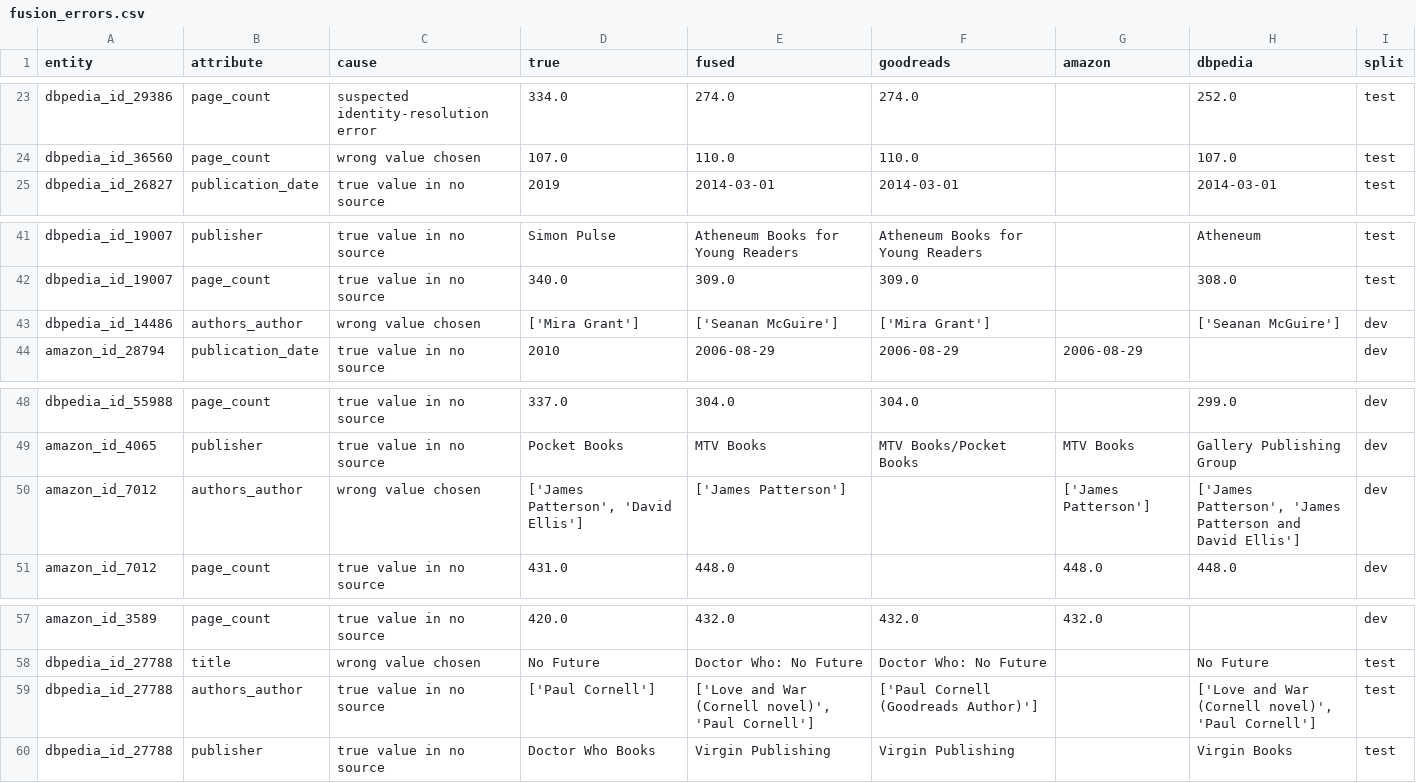
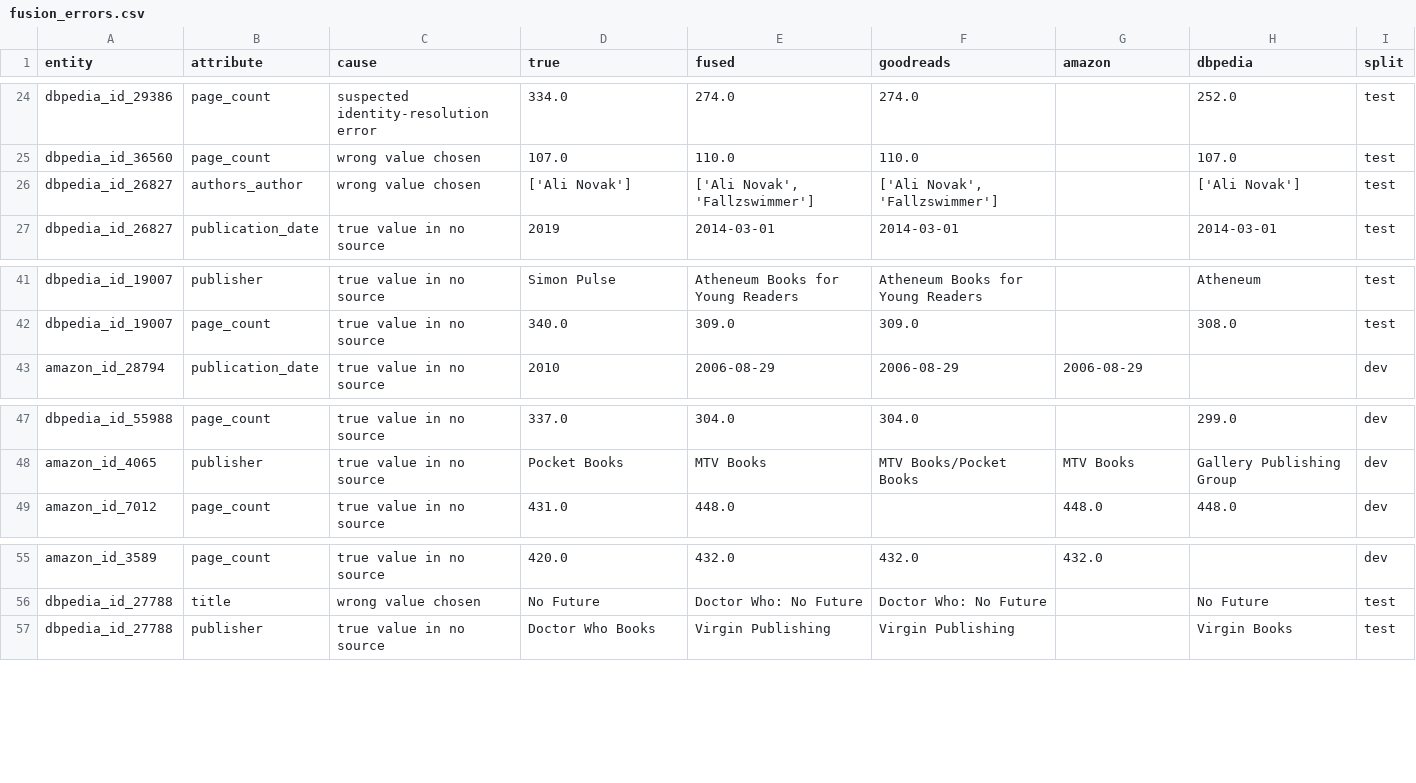
Before and after one commit to Web-Data-Integration-Team/Books-Data-Integration, a CSV file: data/output/data_fusion/fusion_errors.csv, drawn as a sheet; only a part is shown, gaps mark what is left out; removed rows and columns are numbered as before the commit, all else as after; the diff covers the shown part only; the diff names each change by its address in the sheet, - before the commit and + after, or states it on an @@ line.

Commit message:
Clean author lists per source before fusion

```diff
--- a/data/output/data_fusion/fusion_errors.csv
+++ b/data/output/data_fusion/fusion_errors.csv
+row 26: dbpedia_id_26827 | authors_author | wrong value chosen | ['Ali Novak'] | ['Ali Novak', 'Fallzswimmer'] | ['Ali Novak', 'Fallzswimmer'] |  | ['Ali Novak'] | test
-row 43: dbpedia_id_14486 | authors_author | wrong value chosen | ['Mira Grant'] | ['Seanan McGuire'] | ['Mira Grant'] |  | ['Seanan McGuire'] | dev
-row 50: amazon_id_7012 | authors_author | wrong value chosen | ['James Patterson', 'David Ellis'] | ['James Patterson'] |  | ['James Patterson'] | ['James Patterson', 'James Patterson and David Ellis'] | dev
-row 59: dbpedia_id_27788 | authors_author | true value in no source | ['Paul Cornell'] | ['Love and War (Cornell novel)', 'Paul Cornell'] | ['Paul Cornell (Goodreads Author)'] |  | ['Love and War (Cornell novel)', 'Paul Cornell'] | test
```
Also changed, not shown: 2 added rows, 3 removed rows and 2 edited cells elsewhere in this file, data/output/data_fusion/function_grid_dev.csv, 2 other files.
